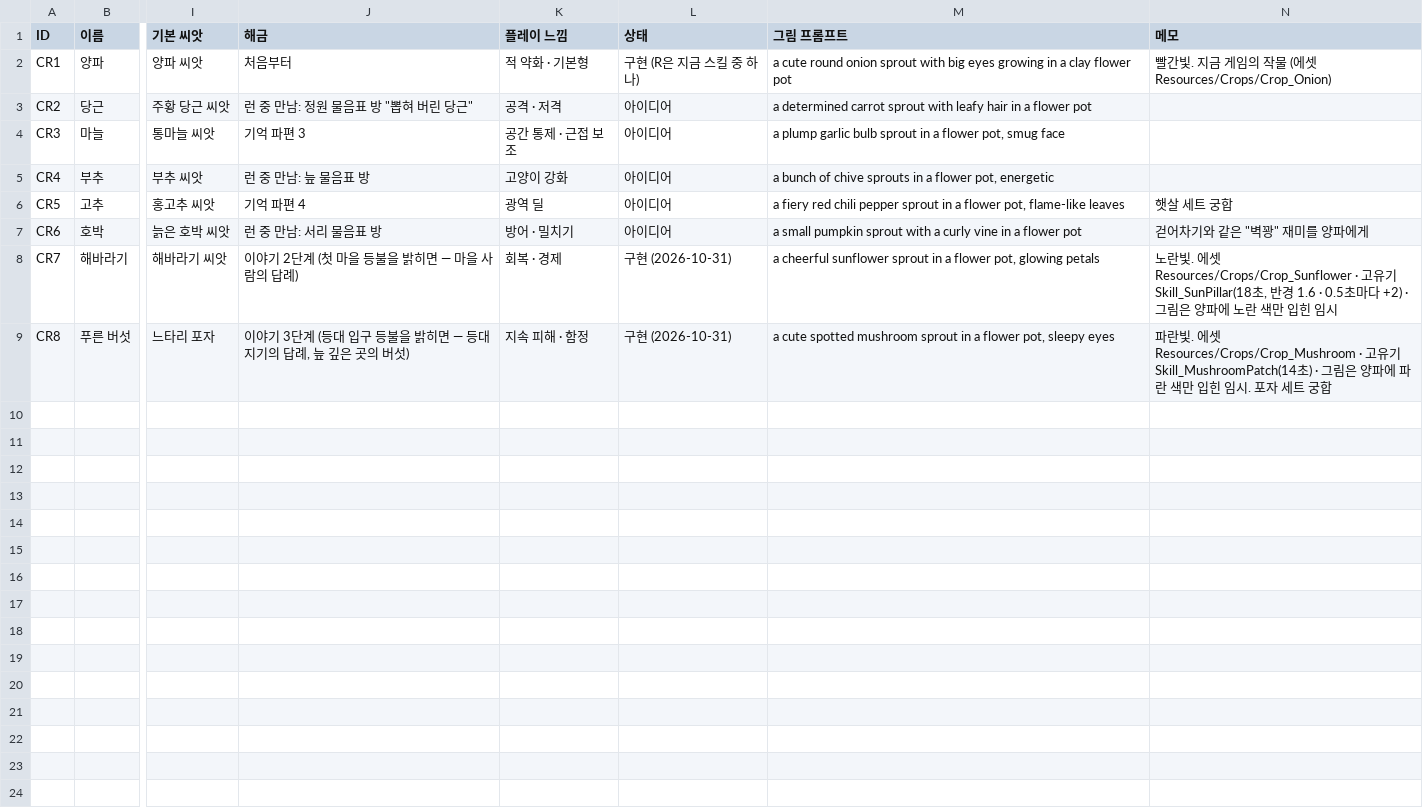
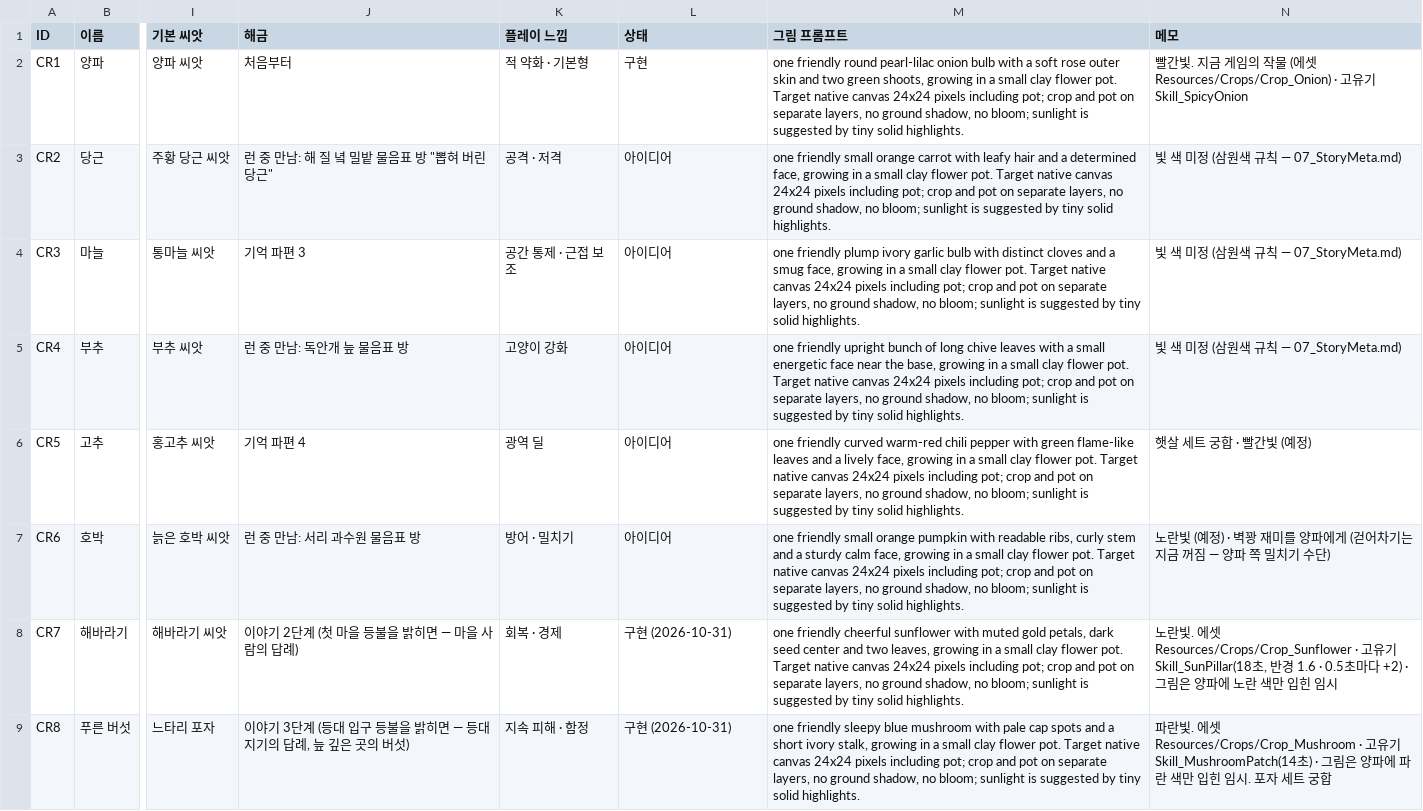
Before and after one commit to ljhl1108/joo, a CSV file: Design/Data/crops.csv, drawn as a sheet; only a part is shown, gaps mark what is left out; the diff names each change by its address in the sheet, - before the commit and + after, or states it on an @@ line.

```diff
--- a/Design/Data/crops.csv
+++ b/Design/Data/crops.csv
-L2 (상태): 구현 (R은 지금 스킬 중 하나)
+L2 (상태): 구현
-M2 (그림 프롬프트): a cute round onion sprout with big eyes growing in a clay flower pot
+M2 (그림 프롬프트): one friendly round pearl-lilac onion bulb with a soft rose outer skin and two green shoots, growing in a small clay flower pot. Target native canvas 24x24 pixels including pot; crop and pot on separate layers, no ground shadow, no bloom; sunlight is suggested by tiny solid highlights.
-N2 (메모): …에셋 Resources/Crops/Crop_Onion)
+N2 (메모): …에셋 Resources/Crops/Crop_Onion) · 고유기 Skill_SpicyOnion
-J3 (해금): 런 중 만남: 정원 물음표 방 "뽑혀 버린 당근"
+J3 (해금): 런 중 만남: 해 질 녘 밀밭 물음표 방 "뽑혀 버린 당근"
-M3 (그림 프롬프트): a determined carrot sprout with leafy hair in a flower pot
+M3 (그림 프롬프트): one friendly small orange carrot with leafy hair and a determined face, growing in a small clay flower pot. Target native canvas 24x24 pixels including pot; crop and pot on separate layers, no ground shadow, no bloom; sunlight is suggested by tiny solid highlights.
-N3:N5 (메모): (empty)
+N3:N5 (메모): 빛 색 미정 (삼원색 규칙 — 07_StoryMeta.md)
-M4 (그림 프롬프트): a plump garlic bulb sprout in a flower pot, smug face
+M4 (그림 프롬프트): one friendly plump ivory garlic bulb with distinct cloves and a smug face, growing in a small clay flower pot. Target native canvas 24x24 pixels including pot; crop and pot on separate layers, no ground shadow, no bloom; sunlight is suggested by tiny solid highlights.
-J5 (해금): 런 중 만남: 늪 물음표 방
+J5 (해금): 런 중 만남: 독안개 늪 물음표 방
-M5 (그림 프롬프트): a bunch of chive sprouts in a flower pot, energetic
+M5 (그림 프롬프트): one friendly upright bunch of long chive leaves with a small energetic face near the base, growing in a small clay flower pot. Target native canvas 24x24 pixels including pot; crop and pot on separate layers, no ground shadow, no bloom; sunlight is suggested by tiny solid highlights.
-M6 (그림 프롬프트): a fiery red chili pepper sprout in a flower pot, flame-like leaves
+M6 (그림 프롬프트): one friendly curved warm-red chili pepper with green flame-like leaves and a lively face, growing in a small clay flower pot. Target native canvas 24x24 pixels including pot; crop and pot on separate layers, no ground shadow, no bloom; sunlight is suggested by tiny solid highlights.
-N6 (메모): 햇살 세트 궁합
+N6 (메모): 햇살 세트 궁합 · 빨간빛 (예정)
-J7 (해금): 런 중 만남: 서리 물음표 방
+J7 (해금): 런 중 만남: 서리 과수원 물음표 방
-M7 (그림 프롬프트): a small pumpkin sprout with a curly vine in a flower pot
+M7 (그림 프롬프트): one friendly small orange pumpkin with readable ribs, curly stem and a sturdy calm face, growing in a small clay flower pot. Target native canvas 24x24 pixels including pot; crop and pot on separate layers, no ground shadow, no bloom; sunlight is suggested by tiny solid highlights.
-N7 (메모): 걷어차기와 같은 "벽꽝" 재미를 양파에게
+N7 (메모): 노란빛 (예정) · 벽꽝 재미를 양파에게 (걷어차기는 지금 꺼짐 — 양파 쪽 밀치기 수단)
-M8 (그림 프롬프트): a cheerful sunflower sprout in a flower pot, glowing petals
+M8 (그림 프롬프트): one friendly cheerful sunflower with muted gold petals, dark seed center and two leaves, growing in a small clay flower pot. Target native canvas 24x24 pixels including pot; crop and pot on separate layers, no ground shadow, no bloom; sunlight is suggested by tiny solid highlights.
-M9 (그림 프롬프트): a cute spotted mushroom sprout in a flower pot, sleepy eyes
+M9 (그림 프롬프트): one friendly sleepy blue mushroom with pale cap spots and a short ivory stalk, growing in a small clay flower pot. Target native canvas 24x24 pixels including pot; crop and pot on separate layers, no ground shadow, no bloom; sunlight is suggested by tiny solid highlights.
```
Also changed, not shown: Design/Data/cat_weapons.csv, Design/Data/cats.csv, 12 other files.
